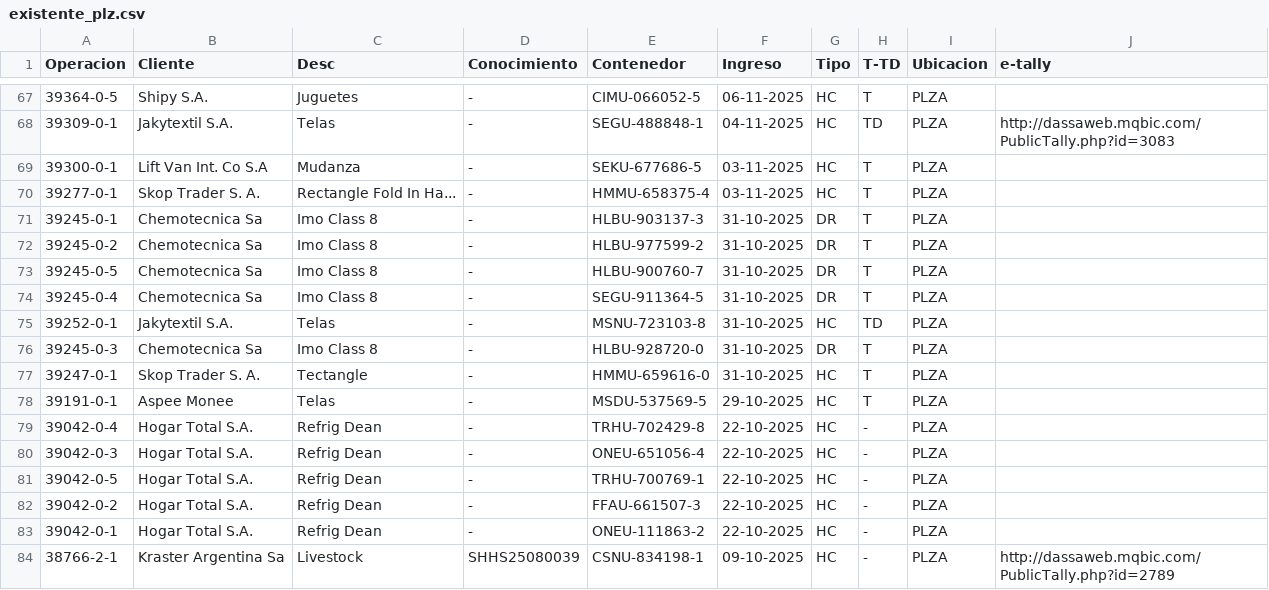
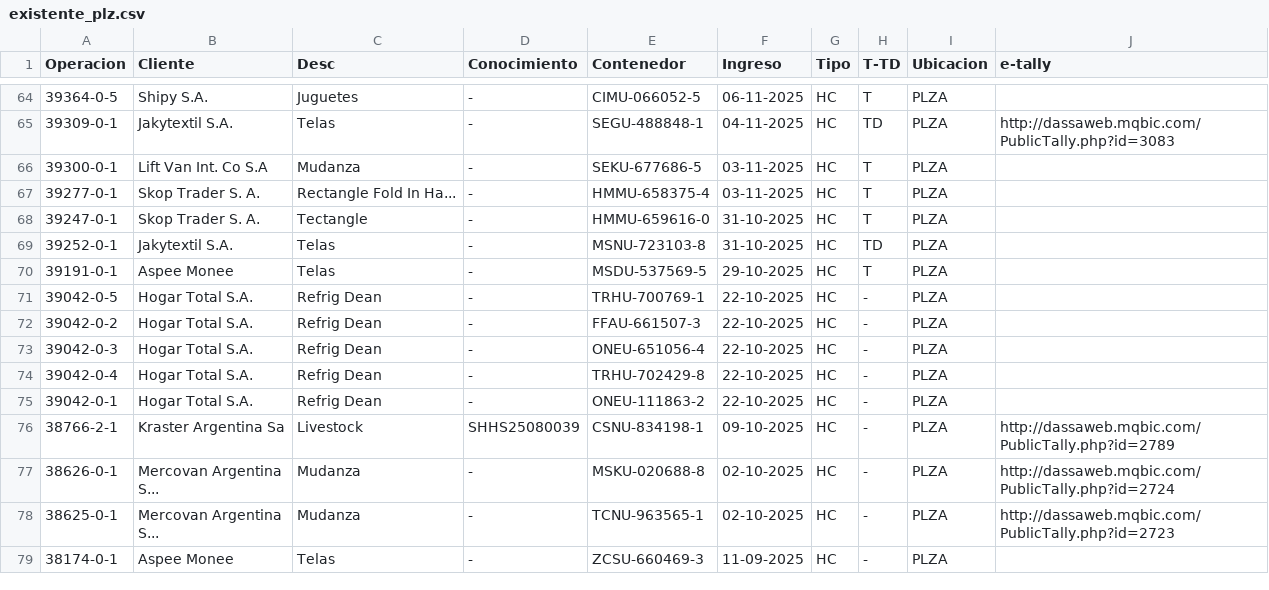
Before and after one commit to marajadesantelmo/dassa_operativo_stream, a CSV file: data/existente_plz.csv, drawn as a sheet; only a part is shown, gaps mark what is left out; the shorter side is filled out with more unchanged rows; the diff covers the shown part only.

```diff
--- a/data/existente_plz.csv
+++ b/data/existente_plz.csv
@@ -70,14 +67,9 @@ Operacion,Cliente,Desc,Conocimiento,Contenedor,Ingreso,Tipo,T-TD,Ubicacion,e-tal
 39277-0-1,Skop Trader S. A.,Rectangle Fold In Ha...,-,HMMU-658375-4,03-11-2025,HC,T,PLZA,
-39245-0-1,Chemotecnica Sa,Imo Class 8,-,HLBU-903137-3,31-10-2025,DR,T,PLZA,
-39245-0-2,Chemotecnica Sa,Imo Class 8,-,HLBU-977599-2,31-10-2025,DR,T,PLZA,
-39245-0-5,Chemotecnica Sa,Imo Class 8,-,HLBU-900760-7,31-10-2025,DR,T,PLZA,
-39245-0-4,Chemotecnica Sa,Imo Class 8,-,SEGU-911364-5,31-10-2025,DR,T,PLZA,
+39247-0-1,Skop Trader S. A.,Tectangle,-,HMMU-659616-0,31-10-2025,HC,T,PLZA,
 39252-0-1,Jakytextil S.A.,Telas,-,MSNU-723103-8,31-10-2025,HC,TD,PLZA,
-39245-0-3,Chemotecnica Sa,Imo Class 8,-,HLBU-928720-0,31-10-2025,DR,T,PLZA,
-39247-0-1,Skop Trader S. A.,Tectangle,-,HMMU-659616-0,31-10-2025,HC,T,PLZA,
 39191-0-1,Aspee Monee,Telas,-,MSDU-537569-5,29-10-2025,HC,T,PLZA,
-39042-0-4,Hogar Total S.A.,Refrig Dean,-,TRHU-702429-8,22-10-2025,HC,-,PLZA,
-39042-0-3,Hogar Total S.A.,Refrig Dean,-,ONEU-651056-4,22-10-2025,HC,-,PLZA,
 39042-0-5,Hogar Total S.A.,Refrig Dean,-,TRHU-700769-1,22-10-2025,HC,-,PLZA,
 39042-0-2,Hogar Total S.A.,Refrig Dean,-,FFAU-661507-3,22-10-2025,HC,-,PLZA,
+39042-0-3,Hogar Total S.A.,Refrig Dean,-,ONEU-651056-4,22-10-2025,HC,-,PLZA,
+39042-0-4,Hogar Total S.A.,Refrig Dean,-,TRHU-702429-8,22-10-2025,HC,-,PLZA,
 39042-0-1,Hogar Total S.A.,Refrig Dean,-,ONEU-111863-2,22-10-2025,HC,-,PLZA,
```
Also changed, not shown: 3 removed rows and 27 moved rows elsewhere in this file, alertas_balanza.csv, data/balanza.csv, 8 other files.
